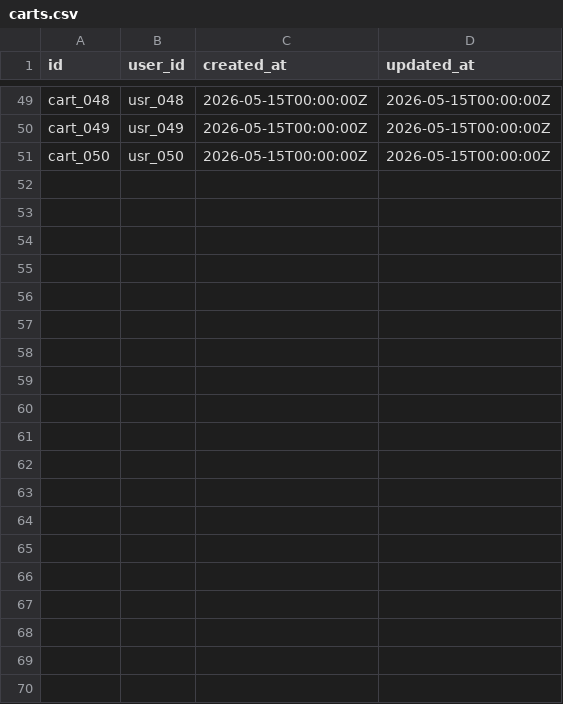
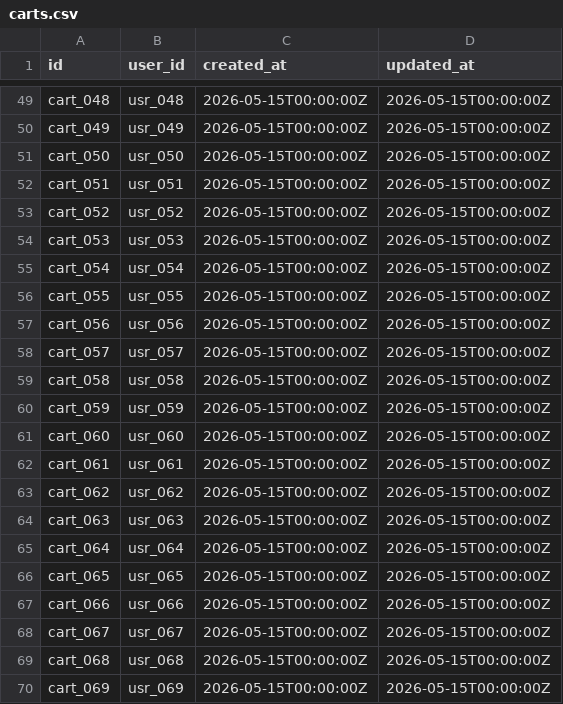
Before and after one commit to m-saad-1/broady, a CSV file: Academic_Task/csv/carts.csv, drawn as a sheet; only a part is shown, gaps mark what is left out; the diff covers the shown part only; the diff names each change by its address in the sheet, - before the commit and + after, or states it on an @@ line.

```diff
--- a/Academic_Task/csv/carts.csv
+++ b/Academic_Task/csv/carts.csv
+row 52: cart_051 | usr_051 | 2026-05-15T00:00:00Z | 2026-05-15T00:00:00Z
+row 53: cart_052 | usr_052 | 2026-05-15T00:00:00Z | 2026-05-15T00:00:00Z
+row 54: cart_053 | usr_053 | 2026-05-15T00:00:00Z | 2026-05-15T00:00:00Z
+row 55: cart_054 | usr_054 | 2026-05-15T00:00:00Z | 2026-05-15T00:00:00Z
+row 56: cart_055 | usr_055 | 2026-05-15T00:00:00Z | 2026-05-15T00:00:00Z
+row 57: cart_056 | usr_056 | 2026-05-15T00:00:00Z | 2026-05-15T00:00:00Z
+row 58: cart_057 | usr_057 | 2026-05-15T00:00:00Z | 2026-05-15T00:00:00Z
+row 59: cart_058 | usr_058 | 2026-05-15T00:00:00Z | 2026-05-15T00:00:00Z
+row 60: cart_059 | usr_059 | 2026-05-15T00:00:00Z | 2026-05-15T00:00:00Z
+row 61: cart_060 | usr_060 | 2026-05-15T00:00:00Z | 2026-05-15T00:00:00Z
+row 62: cart_061 | usr_061 | 2026-05-15T00:00:00Z | 2026-05-15T00:00:00Z
+row 63: cart_062 | usr_062 | 2026-05-15T00:00:00Z | 2026-05-15T00:00:00Z
+row 64: cart_063 | usr_063 | 2026-05-15T00:00:00Z | 2026-05-15T00:00:00Z
+row 65: cart_064 | usr_064 | 2026-05-15T00:00:00Z | 2026-05-15T00:00:00Z
+row 66: cart_065 | usr_065 | 2026-05-15T00:00:00Z | 2026-05-15T00:00:00Z
+row 67: cart_066 | usr_066 | 2026-05-15T00:00:00Z | 2026-05-15T00:00:00Z
+row 68: cart_067 | usr_067 | 2026-05-15T00:00:00Z | 2026-05-15T00:00:00Z
+row 69: cart_068 | usr_068 | 2026-05-15T00:00:00Z | 2026-05-15T00:00:00Z
+row 70: cart_069 | usr_069 | 2026-05-15T00:00:00Z | 2026-05-15T00:00:00Z
```
Also changed, not shown: 31 added rows elsewhere in this file, Academic_Task/csv/notification_preferences.csv, Academic_Task/csv/notifications.csv, 22 other files.
